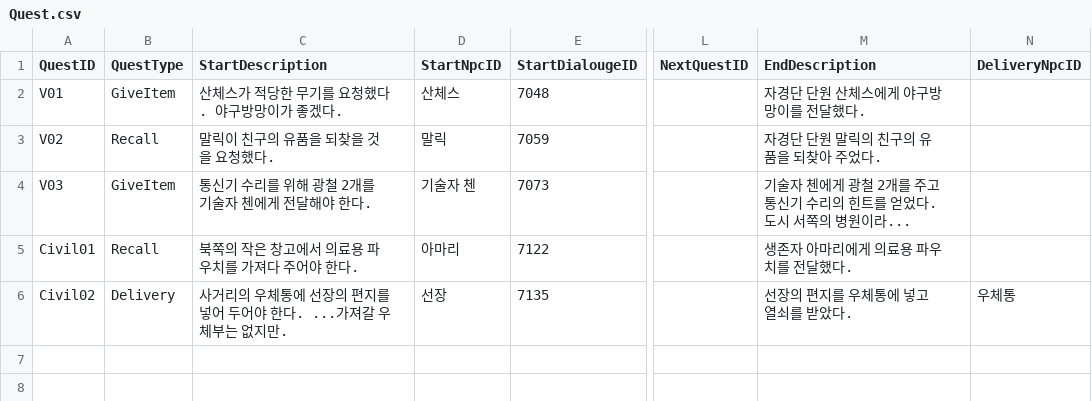
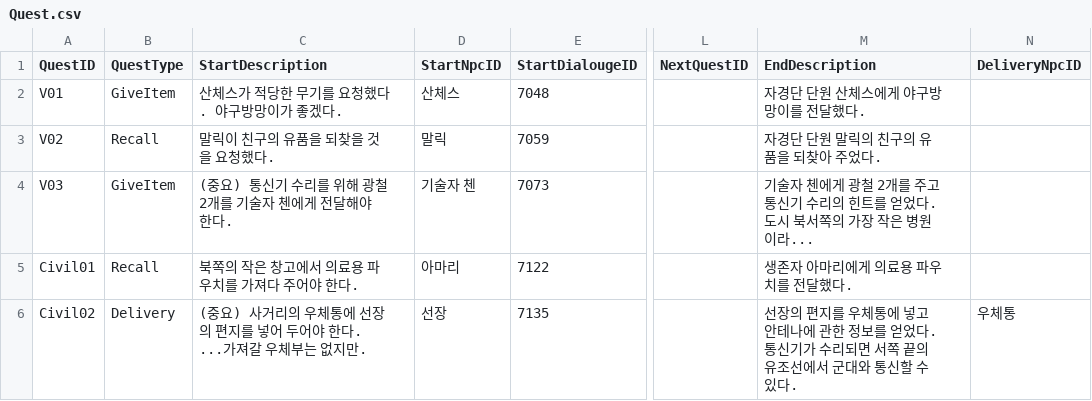
Before and after one commit to LingteaLuv/Project_Combined, a CSV file: Assets/CSVFile/Dialogue/Quest.csv, drawn as a sheet; only a part is shown, gaps mark what is left out; the diff names each change by its address in the sheet, - before the commit and + after, or states it on an @@ line.

Commit message:
[Chore] Edit dialogue, quest
대화, 퀘스트 내용 수정

```diff
--- a/Assets/CSVFile/Dialogue/Quest.csv
+++ b/Assets/CSVFile/Dialogue/Quest.csv
-C4 (StartDescription): 통신기 수리를 위해 광철 2개를 기술자 첸에게 전달해야 한다.
+C4 (StartDescription): (중요) 통신기 수리를 위해 광철 2개를 기술자 첸에게 전달해야 한다.
-M4 (EndDescription): …. 도시 서쪽의 병원이…
+M4 (EndDescription): …. 도시 북서쪽의 가장 작은 병원이…
-C6 (StartDescription): 사거리의…
+C6 (StartDescription): (중요) 사거리의…
-M6 (EndDescription): …넣고 열쇠를 받았다.
+M6 (EndDescription): …넣고 안테나에 관한 정보를 얻었다. 통신기가 수리되면 서쪽 끝의 유조선에서 군대와 통신할 수 있다.
```
Also changed, not shown: Assets/CSVFile/Dialogue/Dialogue_Dialogue.csv, 9 other files.
